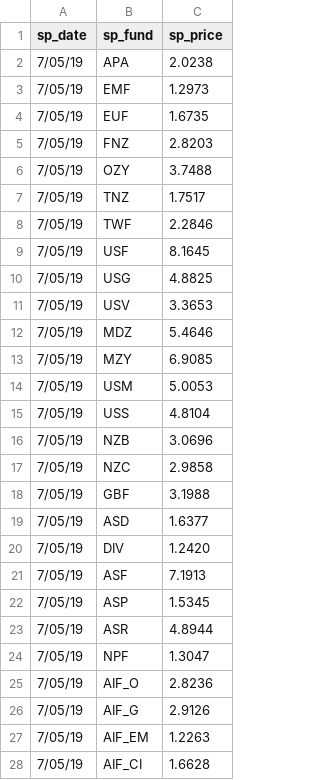
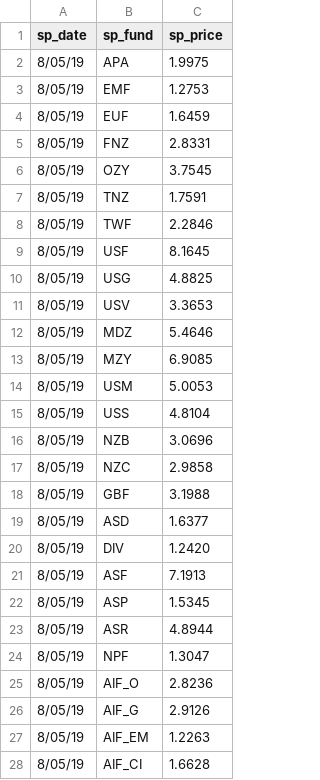
Before and after one commit to sam-matthews/funds, a CSV file: Data/price-diff-s_price.csv, drawn as a sheet; only a part is shown; the diff covers the shown part only.

```diff
--- a/Data/price-diff-s_price.csv
+++ b/Data/price-diff-s_price.csv
@@ -1,28 +1,28 @@
 sp_date,sp_fund,sp_price
-7/05/19,APA,2.0238
-7/05/19,EMF,1.2973
-7/05/19,EUF,1.6735
-7/05/19,FNZ,2.8203
-7/05/19,OZY,3.7488
-7/05/19,TNZ,1.7517
-7/05/19,TWF,2.2846
-7/05/19,USF,8.1645
-7/05/19,USG,4.8825
-7/05/19,USV,3.3653
-7/05/19,MDZ,5.4646
-7/05/19,MZY,6.9085
-7/05/19,USM,5.0053
-7/05/19,USS,4.8104
-7/05/19,NZB,3.0696
-7/05/19,NZC,2.9858
-7/05/19,GBF,3.1988
-7/05/19,ASD,1.6377
-7/05/19,DIV,1.2420
-7/05/19,ASF,7.1913
-7/05/19,ASP,1.5345
-7/05/19,ASR,4.8944
-7/05/19,NPF,1.3047
-7/05/19,AIF_O,2.8236
-7/05/19,AIF_G,2.9126
-7/05/19,AIF_EM,1.2263
-7/05/19,AIF_CI,1.6628
+8/05/19,APA,1.9975
+8/05/19,EMF,1.2753
+8/05/19,EUF,1.6459
+8/05/19,FNZ,2.8331
+8/05/19,OZY,3.7545
+8/05/19,TNZ,1.7591
+8/05/19,TWF,2.2846
+8/05/19,USF,8.1645
+8/05/19,USG,4.8825
+8/05/19,USV,3.3653
+8/05/19,MDZ,5.4646
+8/05/19,MZY,6.9085
+8/05/19,USM,5.0053
+8/05/19,USS,4.8104
+8/05/19,NZB,3.0696
+8/05/19,NZC,2.9858
+8/05/19,GBF,3.1988
+8/05/19,ASD,1.6377
+8/05/19,DIV,1.2420
+8/05/19,ASF,7.1913
+8/05/19,ASP,1.5345
+8/05/19,ASR,4.8944
+8/05/19,NPF,1.3047
+8/05/19,AIF_O,2.8236
+8/05/19,AIF_G,2.9126
+8/05/19,AIF_EM,1.2263
+8/05/19,AIF_CI,1.6628
```
Also changed, not shown: 48 edited cells elsewhere in this file, Data/analysis-Super Fund Unit Calculation.csv, Data/price-diff-Day-diff.csv, 1 other file.
